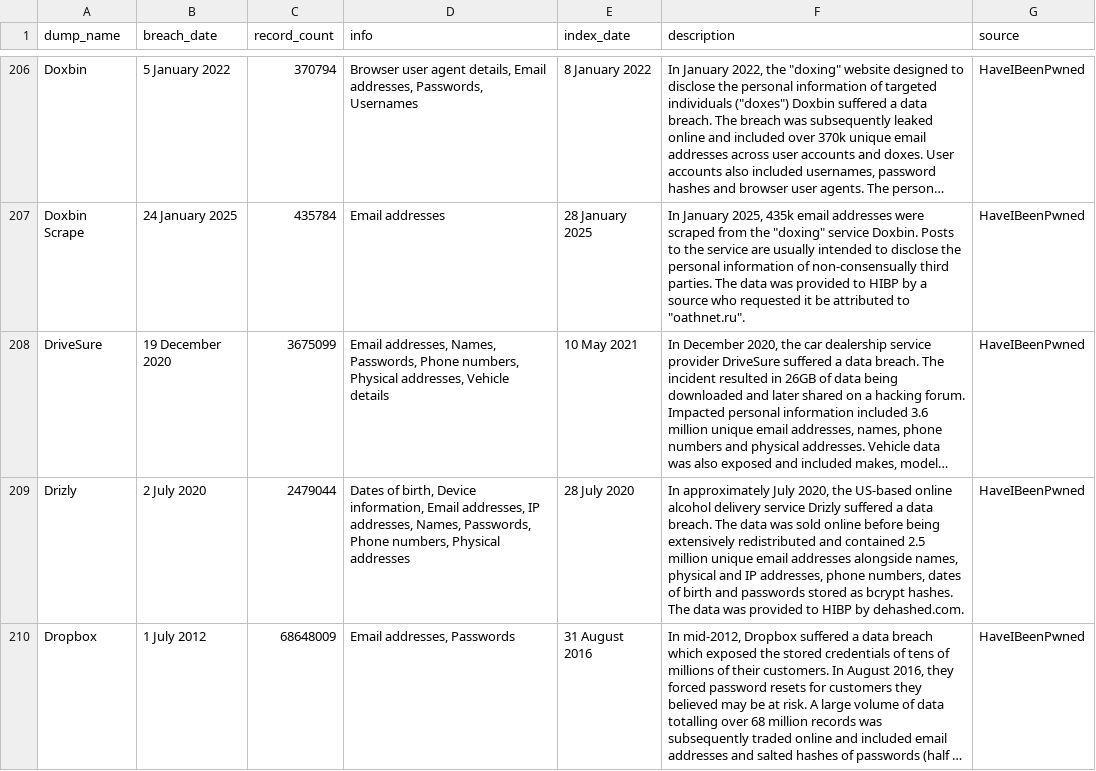
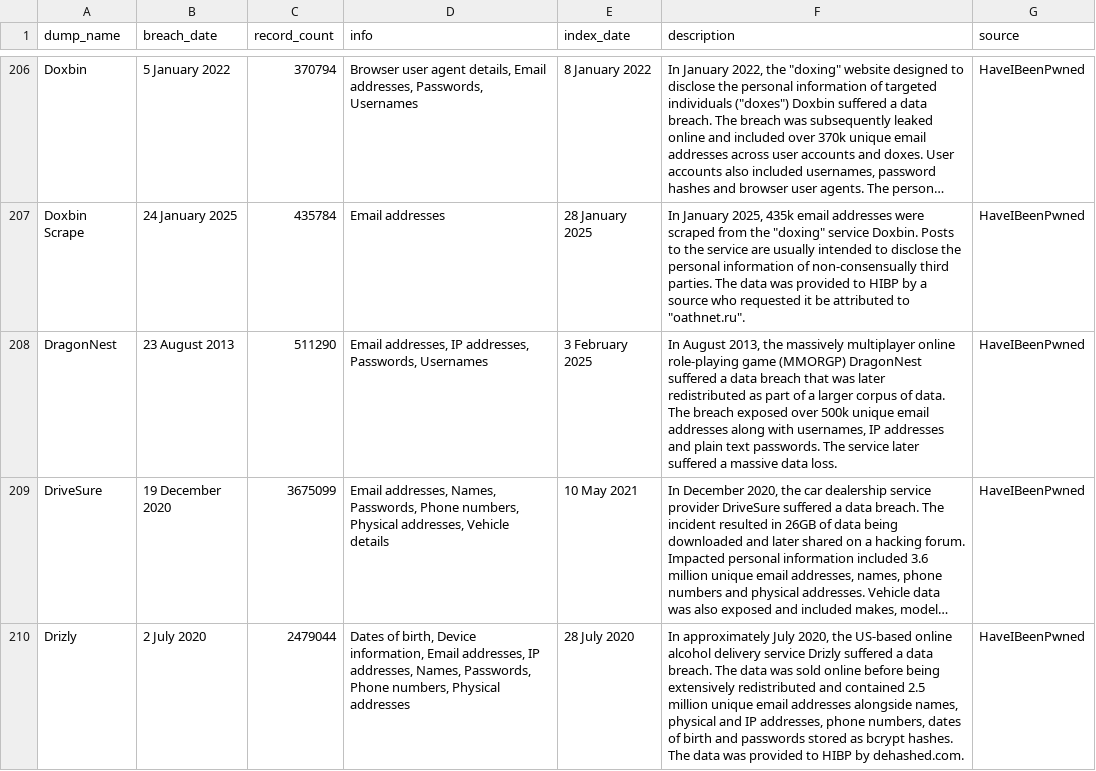
Before and after one commit to notdls/known-breaches, a CSV file: datasets/HaveIBeenPwned.csv, drawn as a sheet; only a part is shown, gaps mark what is left out; the shorter side is filled out with more unchanged rows; long unchanged cells end in …; the diff names each change by its address in the sheet, - before the commit and + after, or states it on an @@ line.

Commit message:
Dataset Update 02/04/25

```diff
--- a/datasets/HaveIBeenPwned.csv
+++ b/datasets/HaveIBeenPwned.csv
+row 208: DragonNest | 23 August 2013 | 511290 | Email addresses, IP addresses, Passwords, Usernames | 3 February 2025 | In August 2013, the massively multiplayer online role-playing game (MMORGP) DragonNest suffered a data breach that was later redistributed as part of a larger corpus of data. The breach exposed over 500k unique email addresses along with usernames, IP addresses and plain text passwords. The service later suffered a massive data loss. | HaveIBeenPwned
```
Also changed, not shown: 3 other files.
